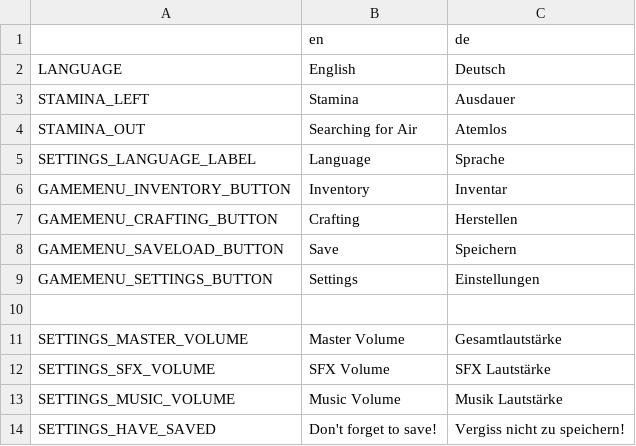
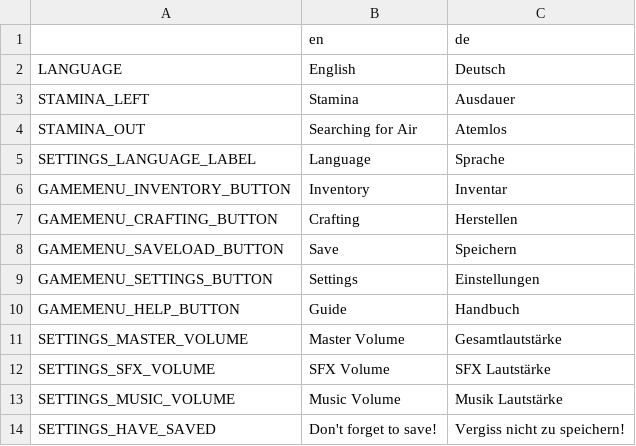
Before and after one commit to LSXAC/Whispering_Island, a CSV file: Whispering Life Data/Translation/Whispering Island - Translationscript - Sheet1.csv, drawn as a sheet; only a part is shown.

Commit message:
Added Icons to Game Menu + Help Tab implementation - No Content now > only functionality

```diff
--- a/Whispering Life Data/Translation/Whispering Island - Translationscript - Sheet1.csv
+++ b/Whispering Life Data/Translation/Whispering Island - Translationscript - Sheet1.csv
@@ -9,3 +9,3 @@ GAMEMENU_SAVELOAD_BUTTON,Save,Speichern
 GAMEMENU_SETTINGS_BUTTON,Settings,Einstellungen
-,,
+GAMEMENU_HELP_BUTTON,Guide,Handbuch
 SETTINGS_MASTER_VOLUME,Master Volume,Gesamtlautstärke
```
Also changed, not shown: 5 other files.
